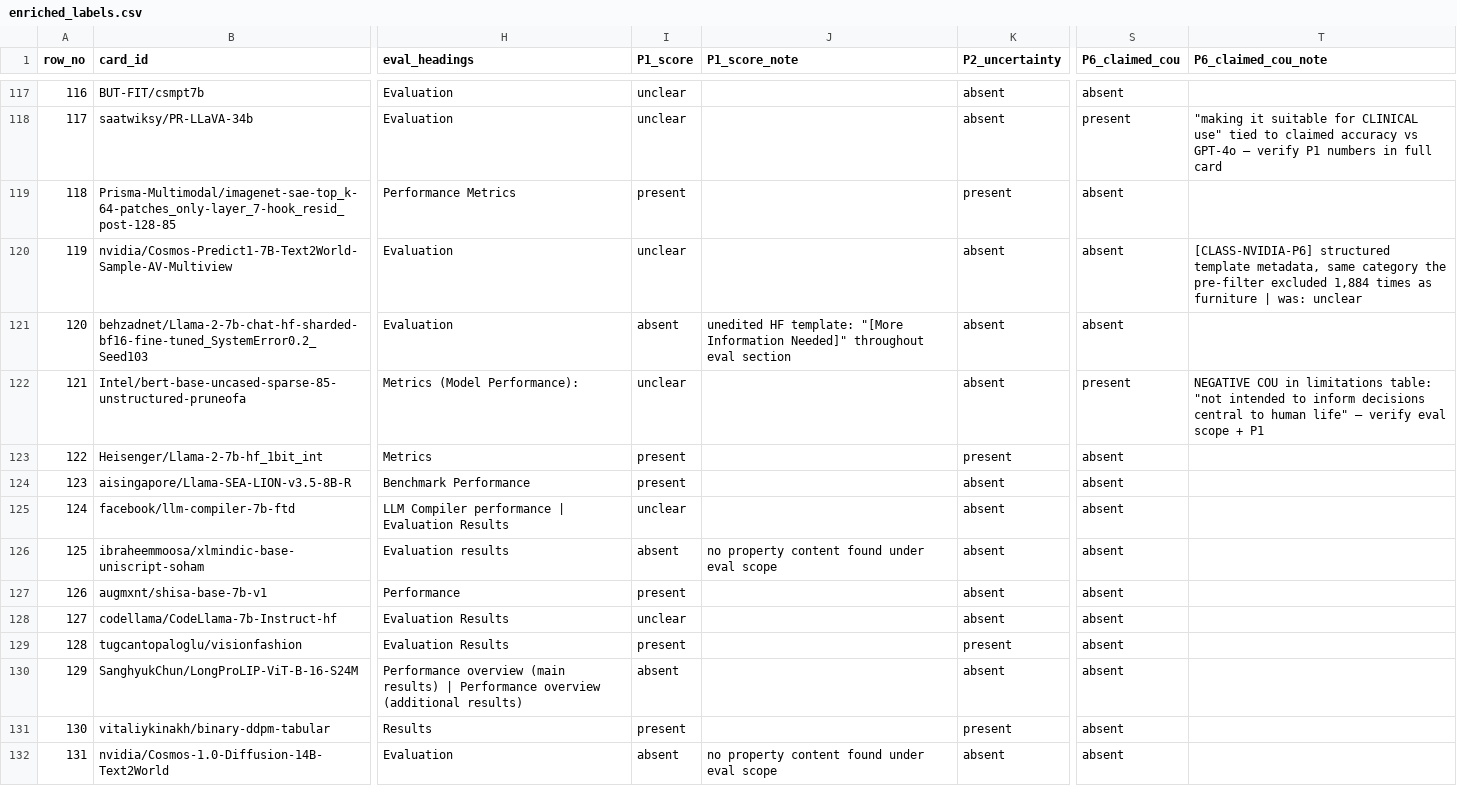
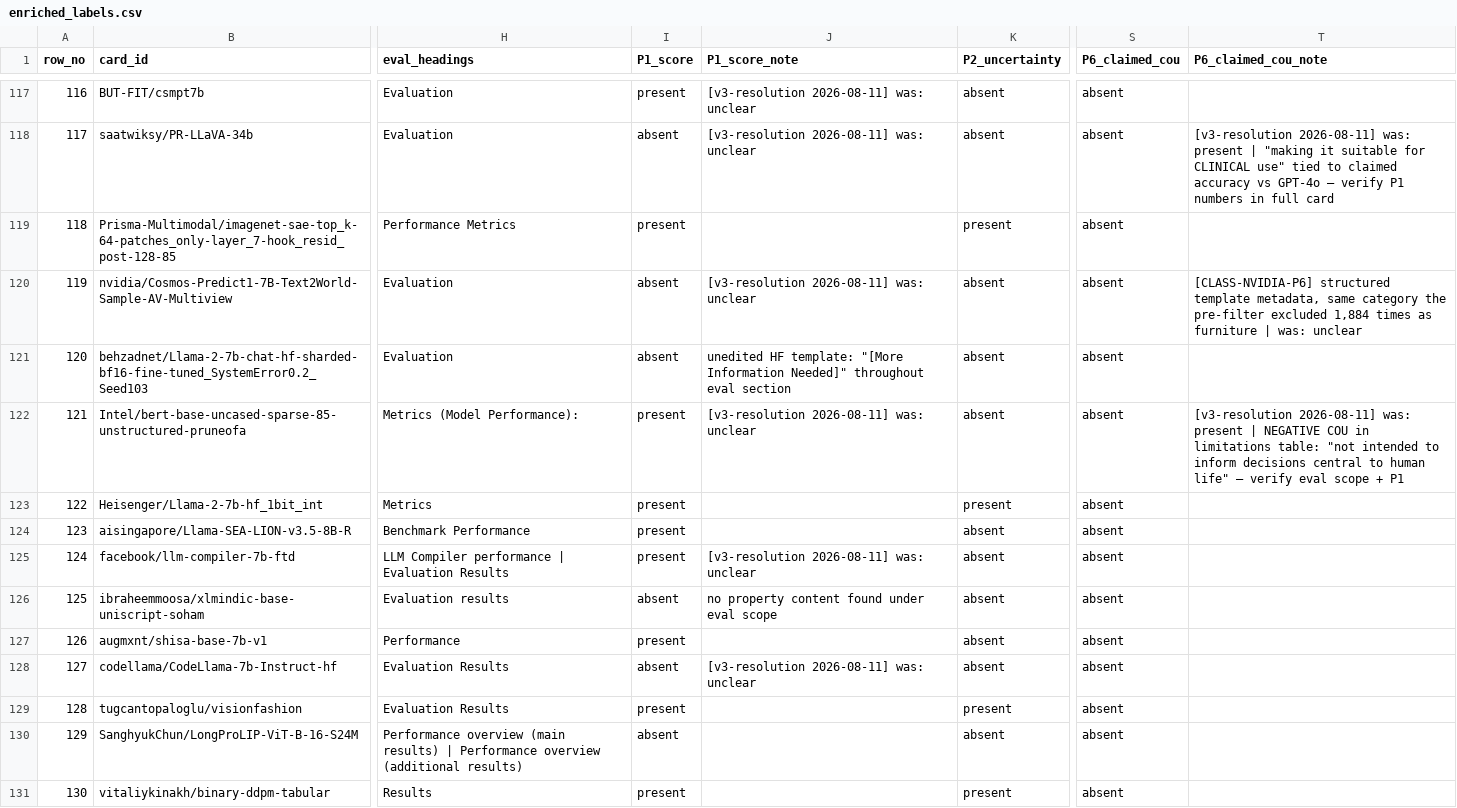
Before and after one commit to cloudronin/uofa, a CSV file: studies/taxonomy-validation/enrichment/enriched_labels.csv, drawn as a sheet; only a part is shown, gaps mark what is left out; the shorter side is filled out with more unchanged rows; the diff covers the shown part only; the diff names each change by its address in the sheet, - before the commit and + after, or states it on an @@ line.

Commit message:
studies: adopt v3 resolutions, apply 4 confirmed flips, rebuild v1 rates

```diff
--- a/studies/taxonomy-validation/enrichment/enriched_labels.csv
+++ b/studies/taxonomy-validation/enrichment/enriched_labels.csv
-I117 (P1_score): unclear
+I117 (P1_score): present
-J117:J118 (P1_score_note): (empty)
+J117:J118 (P1_score_note): [v3-resolution 2026-08-11] was: unclear
-I118 (P1_score): unclear
+I118 (P1_score): absent
-S118 (P6_claimed_cou): present
+S118 (P6_claimed_cou): absent
-T118 (P6_claimed_cou_note): "making it…
+T118 (P6_claimed_cou_note): [v3-resolution 2026-08-11] was: present | "making it…
-I120 (P1_score): unclear
+I120 (P1_score): absent
-J120 (P1_score_note): (empty)
+J120 (P1_score_note): [v3-resolution 2026-08-11] was: unclear
-I122 (P1_score): unclear
+I122 (P1_score): present
-J122 (P1_score_note): (empty)
+J122 (P1_score_note): [v3-resolution 2026-08-11] was: unclear
-S122 (P6_claimed_cou): present
+S122 (P6_claimed_cou): absent
-T122 (P6_claimed_cou_note): NEGATIVE COU…
+T122 (P6_claimed_cou_note): [v3-resolution 2026-08-11] was: present | NEGATIVE COU…
-I125 (P1_score): unclear
+I125 (P1_score): present
-J125 (P1_score_note): (empty)
+J125 (P1_score_note): [v3-resolution 2026-08-11] was: unclear
-I128 (P1_score): unclear
+I128 (P1_score): absent
-J128 (P1_score_note): (empty)
+J128 (P1_score_note): [v3-resolution 2026-08-11] was: unclear
```
Also changed, not shown: 94 edited cells elsewhere in this file, 21 other files.
